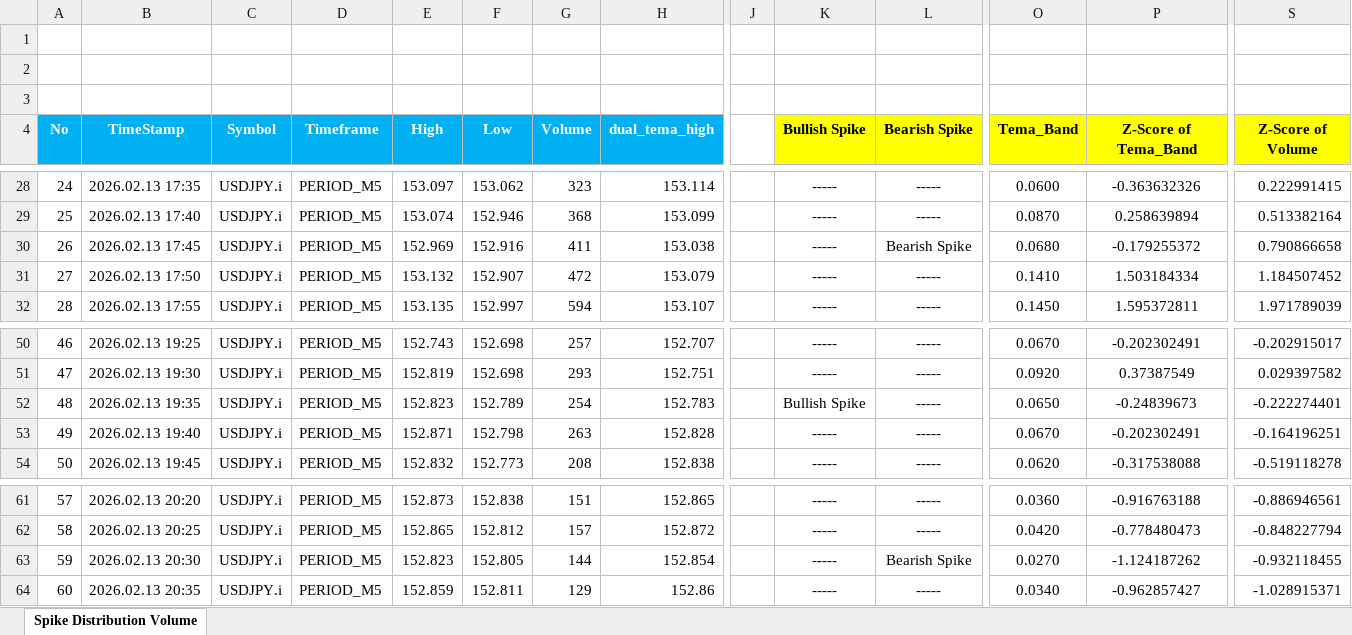
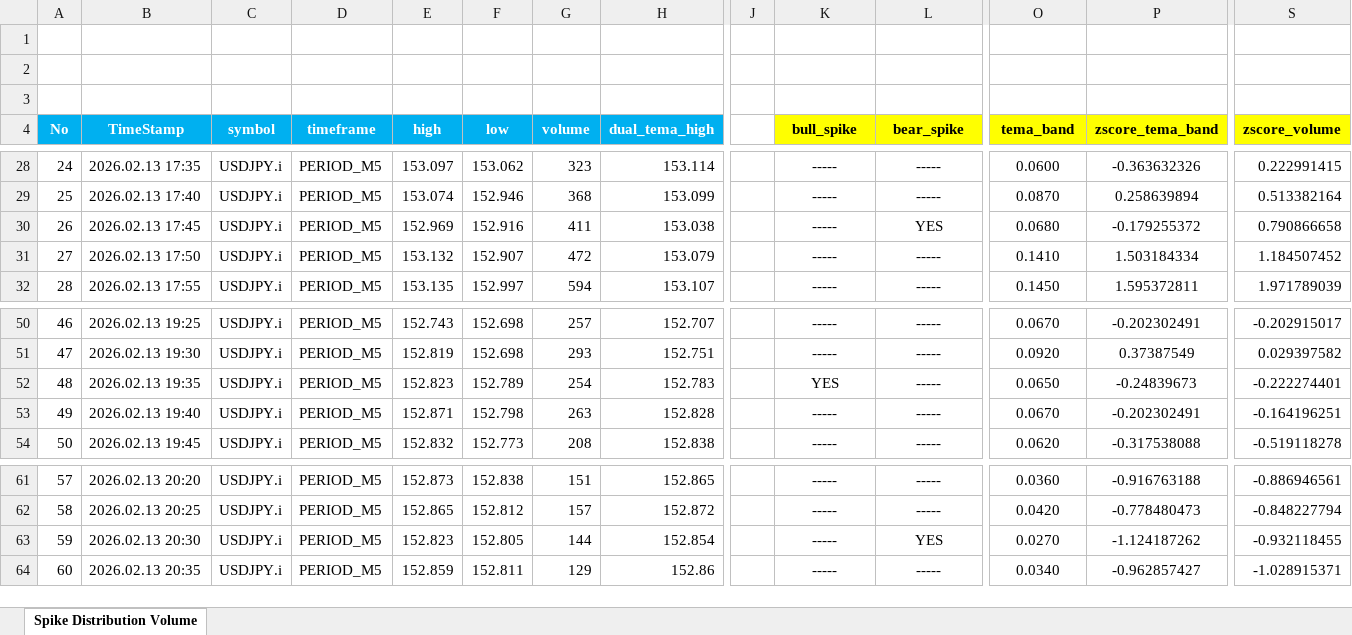
Before and after one commit to ripper7375/trading-alerts-saas-public, an Excel workbook: excel-calculation/excel-model/Turbulance.xlsx, sheet Spike Distribution Volume, drawn as a sheet; only a part is shown, gaps mark what is left out; values as stored, in another font and other column widths than the file's, no borders; the diff names each change by its address in the sheet, - before the commit and + after, or states it on an @@ line.

```diff
--- a/excel-calculation/excel-model/Turbulance.xlsx (sheet Spike Distribution Volume)
+++ b/excel-calculation/excel-model/Turbulance.xlsx (sheet Spike Distribution Volume)
-C4: Symbol
+C4: symbol
-D4: Timeframe
+D4: timeframe
-E4: High
+E4: high
-F4: Low
+F4: low
-G4: Volume
+G4: volume
-K4: Bullish Spike
+K4: bull_spike
-L4: Bearish Spike
+L4: bear_spike
-O4: Tema_Band
+O4: tema_band
-P4: Z-Score of Tema_Band
+P4: zscore_tema_band
-S4: Z-Score of Volume
+S4: zscore_volume
-L30 (bear_spike): Bearish Spike
+L30 (bear_spike): YES
-K52 (bull_spike): Bullish Spike
+K52 (bull_spike): YES
-L63 (bear_spike): Bearish Spike
+L63 (bear_spike): YES
```
Also changed, not shown: formulas that keep their value, excel-calculation/data-import-to-excel/XAUUSD_M5_AllData.xlsx, excel-calculation/excel-model/Angle_classification.xlsx, 30 other files.
